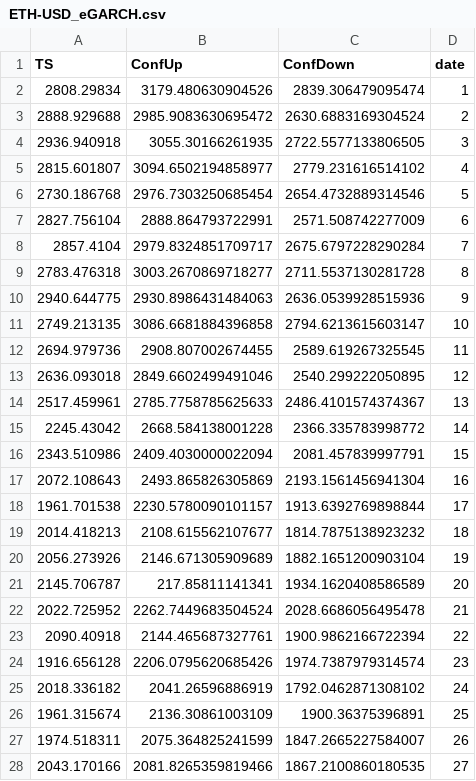
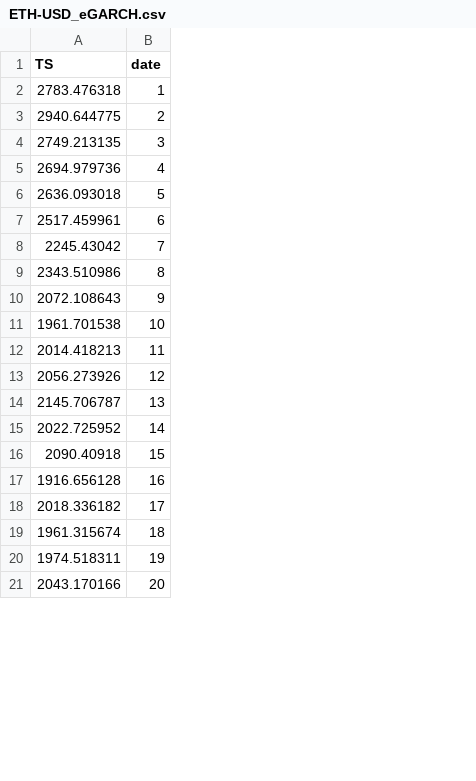
Before and after one commit to martin-sn/coin, a CSV file: ETH-USD_eGARCH.csv, drawn as a sheet; only a part is shown; removed rows and columns are numbered as before the commit, all else as after; the diff covers the shown part only; the diff names each change by its address in the sheet, - before the commit and + after, or states it on an @@ line.

Commit message:
Data Update

```diff
--- a/ETH-USD_eGARCH.csv
+++ b/ETH-USD_eGARCH.csv
-column B (ConfUp), rows 9-28: 3003.2670869718277 | 2930.8986431484063 | 3086.6681884396858 | 2908.807002674455 | 2849.6602499491046 | 2785.7758785625633 | 2668.584138001228 | 2409.4030000022094 | 2493.865826305869 | 2230.5780090101157 | 2108.615562107677 | 2146.671305909689 | 217.85811141341 | 2262.7449683504524 | 2144.465687327761 | 2206.0795620685426 | 2041.26596886919 | 2136.30861003109 | 2075.364825241599 | 2081.8265359819466
-column C (ConfDown), rows 9-28: 2711.5537130281728 | 2636.0539928515936 | 2794.6213615603147 | 2589.619267325545 | 2540.299222050895 | 2486.4101574374367 | 2366.335783998772 | 2081.457839997791 | 2193.1561456941304 | 1913.6392769898844 | 1814.7875138923232 | 1882.1651200903104 | 1934.1620408586589 | 2028.6686056495478 | 1900.9862166722394 | 1974.7387979314574 | 1792.0462871308102 | 1900.36375396891 | 1847.2665227584007 | 1867.2100860180535
-row 2: 2808.29834 | 3179.480630904526 | 2839.306479095474 | 1
-row 3: 2888.929688 | 2985.9083630695472 | 2630.6883169304524 | 2
-row 4: 2936.940918 | 3055.30166261935 | 2722.5577133806505 | 3
-row 5: 2815.601807 | 3094.6502194858977 | 2779.231616514102 | 4
-row 6: 2730.186768 | 2976.7303250685454 | 2654.4732889314546 | 5
-row 7: 2827.756104 | 2888.864793722991 | 2571.508742277009 | 6
-row 8: 2857.4104 | 2979.8324851709717 | 2675.6797228290284 | 7
-B2 (date): 8
+B2 (date): 1
-B3 (date): 9
+B3 (date): 2
-B4 (date): 10
+B4 (date): 3
-B5 (date): 11
+B5 (date): 4
-B6 (date): 12
+B6 (date): 5
-B7 (date): 13
+B7 (date): 6
-B8 (date): 14
+B8 (date): 7
-B9 (date): 15
+B9 (date): 8
-B10 (date): 16
+B10 (date): 9
-B11 (date): 17
+B11 (date): 10
-B12 (date): 18
+B12 (date): 11
-B13 (date): 19
+B13 (date): 12
-B14 (date): 20
+B14 (date): 13
-B15 (date): 21
+B15 (date): 14
-B16 (date): 22
+B16 (date): 15
-B17 (date): 23
+B17 (date): 16
-B18 (date): 24
+B18 (date): 17
-B19 (date): 25
+B19 (date): 18
-B20 (date): 26
+B20 (date): 19
-B21 (date): 27
+B21 (date): 20
```
Also changed, not shown: 8 added rows, 1 removed row and 71 edited cells elsewhere in this file, BTC-USD_eGARCH.csv, BTC-USD_gjrGARCH.csv, 6 other files.
